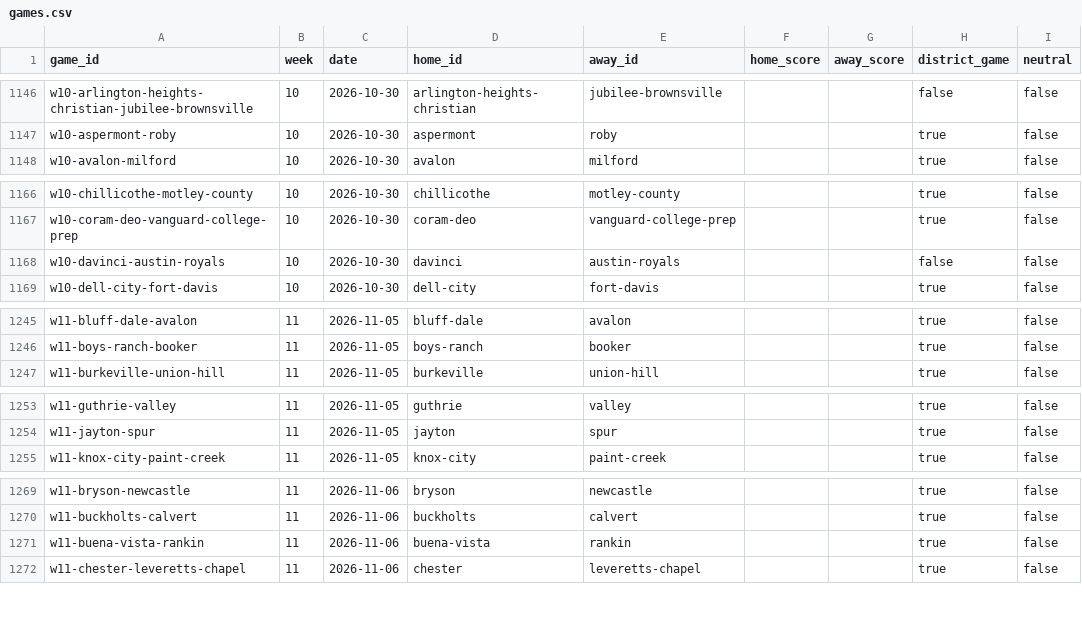
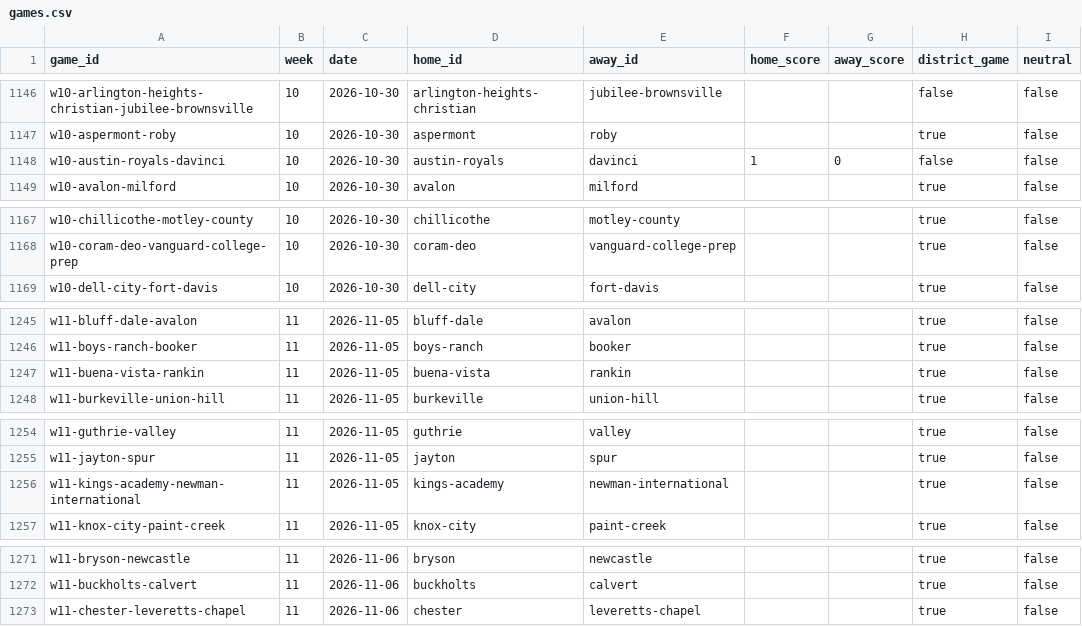
Before and after one commit to rcullens/ranking-tool, a CSV file: sixman_rankings/data/games.csv, drawn as a sheet; only a part is shown, gaps mark what is left out; the diff covers the shown part only.

```diff
--- a/sixman_rankings/data/games.csv
+++ b/sixman_rankings/data/games.csv
@@ -1147,2 +1147,3 @@ w10-arlington-heights-christian-jubilee-brownsville,10,2026-10-30,arlington-heig
 w10-aspermont-roby,10,2026-10-30,aspermont,roby,,,true,false
+w10-austin-royals-davinci,10,2026-10-30,austin-royals,davinci,1,0,false,false
 w10-avalon-milford,10,2026-10-30,avalon,milford,,,true,false
@@ -1167,3 +1168,2 @@ w10-chillicothe-motley-county,10,2026-10-30,chillicothe,motley-county,,,true,fal
 w10-coram-deo-vanguard-college-prep,10,2026-10-30,coram-deo,vanguard-college-prep,,,true,false
-w10-davinci-austin-royals,10,2026-10-30,davinci,austin-royals,,,false,false
 w10-dell-city-fort-davis,10,2026-10-30,dell-city,fort-davis,,,true,false
@@ -1246,2 +1246,3 @@ w11-bluff-dale-avalon,11,2026-11-05,bluff-dale,avalon,,,true,false
 w11-boys-ranch-booker,11,2026-11-05,boys-ranch,booker,,,true,false
+w11-buena-vista-rankin,11,2026-11-05,buena-vista,rankin,,,true,false
 w11-burkeville-union-hill,11,2026-11-05,burkeville,union-hill,,,true,false
@@ -1254,2 +1255,3 @@ w11-guthrie-valley,11,2026-11-05,guthrie,valley,,,true,false
 w11-jayton-spur,11,2026-11-05,jayton,spur,,,true,false
+w11-kings-academy-newman-international,11,2026-11-05,kings-academy,newman-international,,,true,false
 w11-knox-city-paint-creek,11,2026-11-05,knox-city,paint-creek,,,true,false
@@ -1270,3 +1272,2 @@ w11-bryson-newcastle,11,2026-11-06,bryson,newcastle,,,true,false
 w11-buckholts-calvert,11,2026-11-06,buckholts,calvert,,,true,false
-w11-buena-vista-rankin,11,2026-11-06,buena-vista,rankin,,,true,false
 w11-chester-leveretts-chapel,11,2026-11-06,chester,leveretts-chapel,,,true,false
```
Also changed, not shown: 7 edited cells elsewhere in this file, 21 other files.
